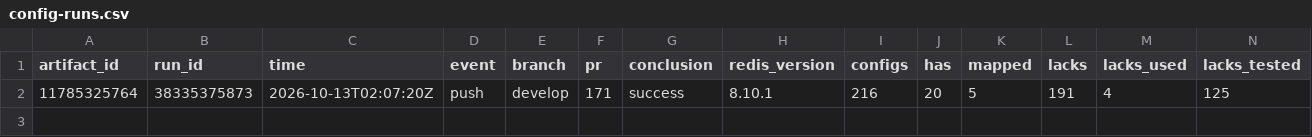
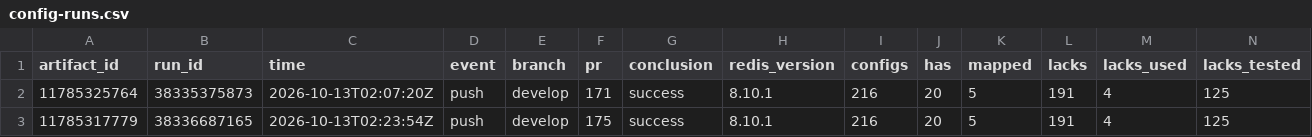
Before and after one commit to brandopakel/keel, a CSV file: census/config-runs.csv, drawn as a sheet; only a part is shown; rows hold the shown columns only; the diff names each change by its address in the sheet, - before the commit and + after, or states it on an @@ line.

```diff
--- a/census/config-runs.csv
+++ b/census/config-runs.csv
+row 3: 11785317779 | 38336687165 | 2026-10-13T02:23:54Z | push | develop | 175 | success | 8.10.1 | 216 | 20 | 5 | 191 | 4 | 125
```
Also changed, not shown: census/areas.csv, census/argument-areas.csv, 9 other files.
